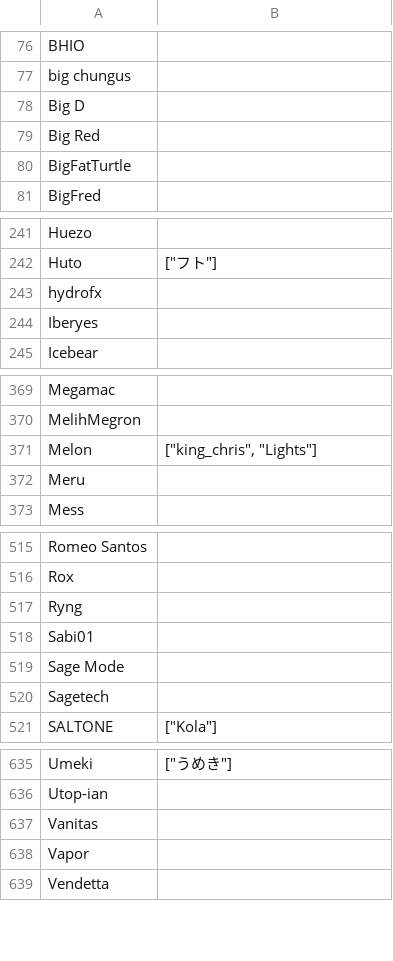
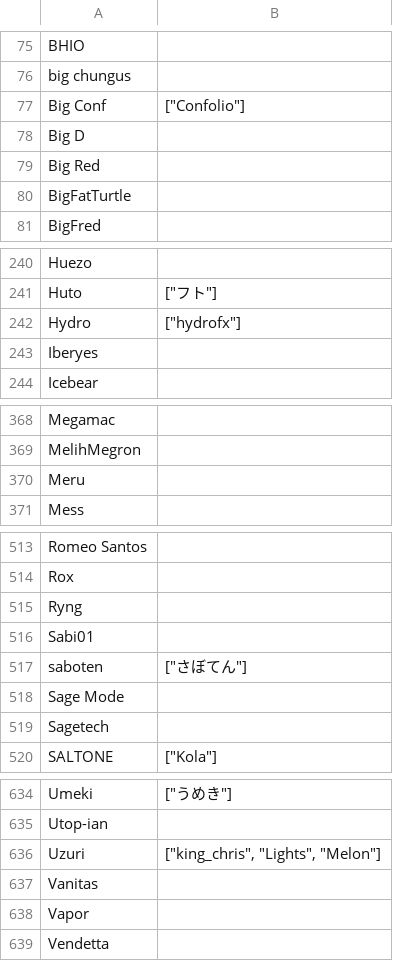
Before and after one commit to kenniky/ultrank-scoring, a CSV file: ultrank_tags.csv, drawn as a sheet; only a part is shown, gaps mark what is left out; removed rows and columns are numbered as before the commit, all else as after; the diff covers the shown part only; the diff names each change by its address in the sheet, - before the commit and + after, or states it on an @@ line.

```diff
--- a/ultrank_tags.csv
+++ b/ultrank_tags.csv
+row 77: Big Conf | ["Confolio"]
-row 243: hydrofx
+row 242: Hydro | ["hydrofx"]
-row 371: Melon | ["king_chris", "Lights"]
+row 517: saboten | ["さぼてん"]
+row 636: Uzuri | ["king_chris", "Lights", "Melon"]
```
Also changed, not shown: 2 added rows and 2 removed rows elsewhere in this file, ultrank_players.csv, ultrank_regions.csv, 1 other file.
